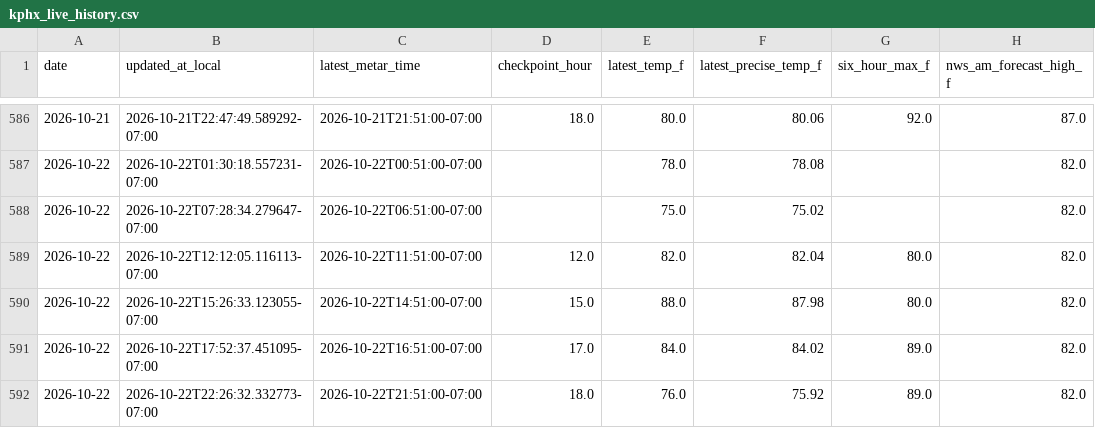
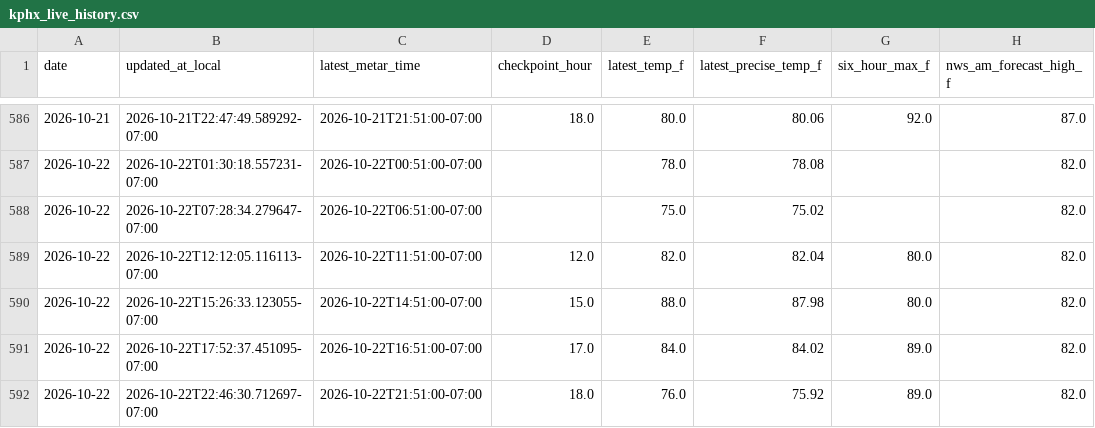
Before and after one commit to capecodbeachgirl/kphx-live-model, a CSV file: data/live/kphx_live_history.csv, drawn as a sheet; only a part is shown, gaps mark what is left out; the diff names each change by its address in the sheet, - before the commit and + after, or states it on an @@ line.

```diff
--- a/data/live/kphx_live_history.csv
+++ b/data/live/kphx_live_history.csv
-B592 (updated_at_local): 2026-10-22T22:26:32.332773-07:00
+B592 (updated_at_local): 2026-10-22T22:46:30.712697-07:00
```
Also changed, not shown: 3 other files.
